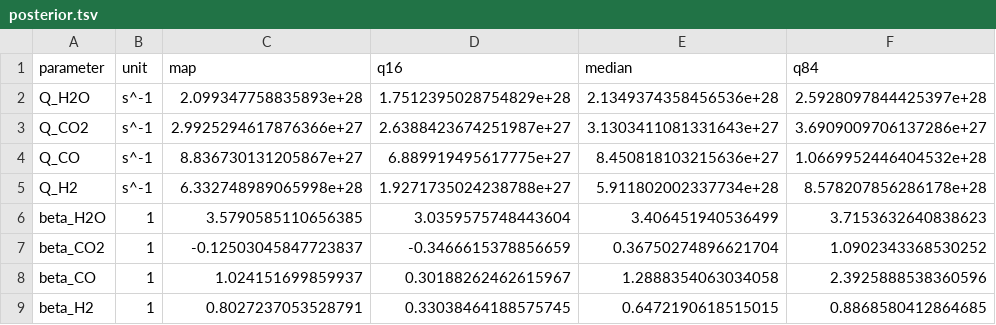
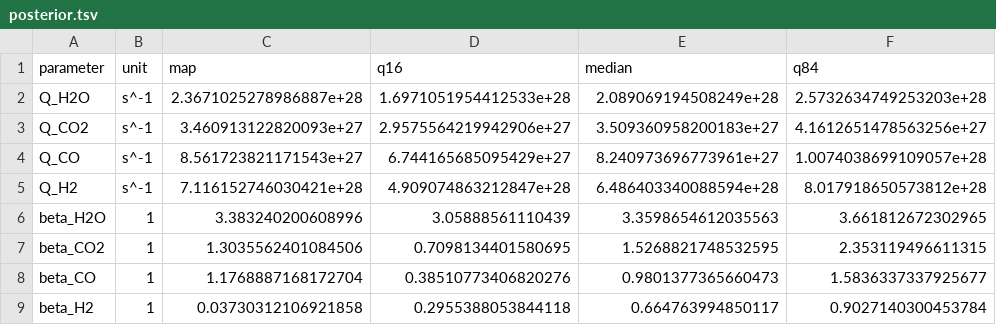
Before and after one commit to AstroCabot/XMM-MT-Pipeline, a TSV file: analysis_08_chemistry/outputs/posterior.tsv, drawn as a sheet; only a part is shown; the diff covers the shown part only.

```diff
--- a/analysis_08_chemistry/outputs/posterior.tsv
+++ b/analysis_08_chemistry/outputs/posterior.tsv
@@ -1,9 +1,9 @@
 parameter	unit	map	q16	median	q84
-Q_H2O	s^-1	2.099347758835893e+28	1.7512395028754829e+28	2.1349374358456536e+28	2.5928097844425397e+28
-Q_CO2	s^-1	2.9925294617876366e+27	2.6388423674251987e+27	3.1303411081331643e+27	3.6909009706137286e+27
-Q_CO	s^-1	8.836730131205867e+27	6.889919495617775e+27	8.450818103215636e+27	1.0669952446404532e+28
-Q_H2	s^-1	6.332748989065998e+28	1.9271735024238788e+27	5.911802002337734e+28	8.578207856286178e+28
-beta_H2O	1	3.5790585110656385	3.0359575748443604	3.406451940536499	3.7153632640838623
-beta_CO2	1	-0.12503045847723837	-0.3466615378856659	0.36750274896621704	1.0902343368530252
-beta_CO	1	1.024151699859937	0.30188262462615967	1.2888354063034058	2.3925888538360596
-beta_H2	1	0.8027237053528791	0.33038464188575745	0.6472190618515015	0.8868580412864685
+Q_H2O	s^-1	2.3671025278986887e+28	1.6971051954412533e+28	2.089069194508249e+28	2.5732634749253203e+28
+Q_CO2	s^-1	3.460913122820093e+27	2.9575564219942906e+27	3.509360958200183e+27	4.1612651478563256e+27
+Q_CO	s^-1	8.561723821171543e+27	6.744165685095429e+27	8.240973696773961e+27	1.0074038699109057e+28
+Q_H2	s^-1	7.116152746030421e+28	4.909074863212847e+28	6.486403340088594e+28	8.017918650573812e+28
+beta_H2O	1	3.383240200608996	3.05888561110439	3.3598654612035563	3.661812672302965
+beta_CO2	1	1.3035562401084506	0.7098134401580695	1.5268821748532595	2.353119496611315
+beta_CO	1	1.1768887168172704	0.38510773406820276	0.9801377365660473	1.5836337337925677
+beta_H2	1	0.03730312106921858	0.2955388053844118	0.664763994850117	0.9027140300453784
```
Also changed, not shown: 60 edited cells elsewhere in this file, analysis_08_chemistry/outputs/chemistry.tsv, analysis_08_chemistry/outputs/intrinsic.tsv, 21 other files.
